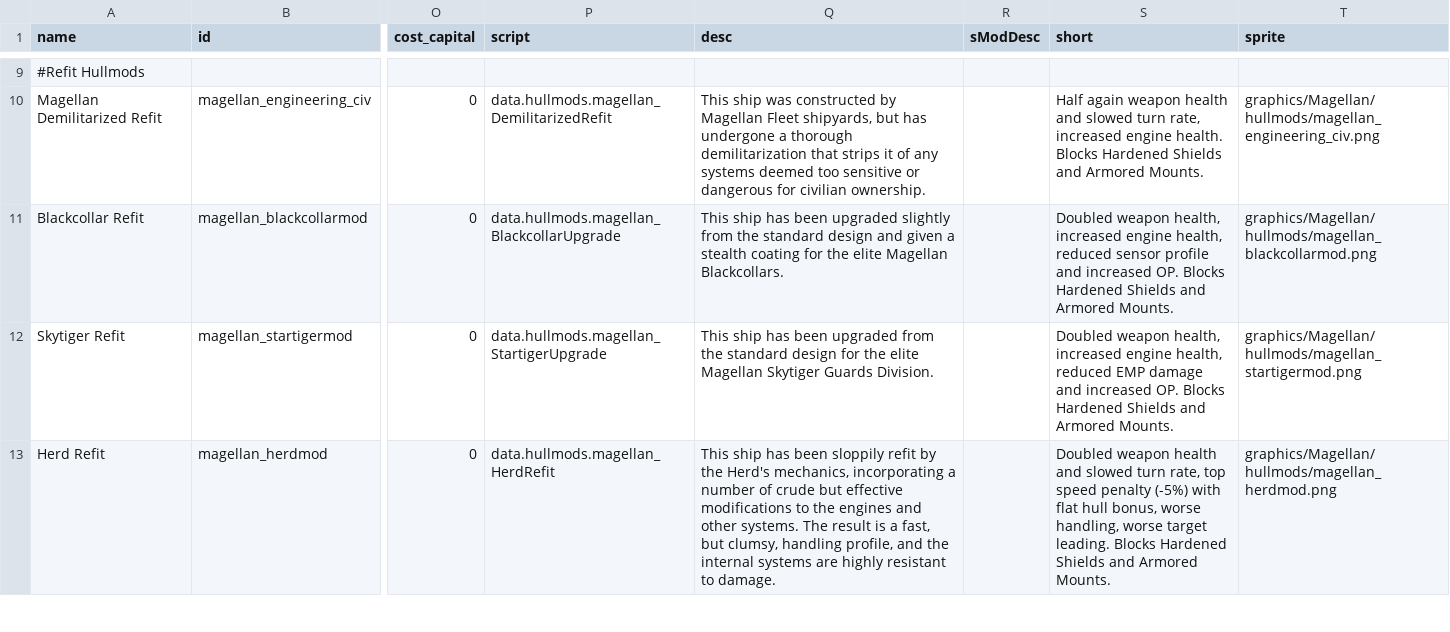
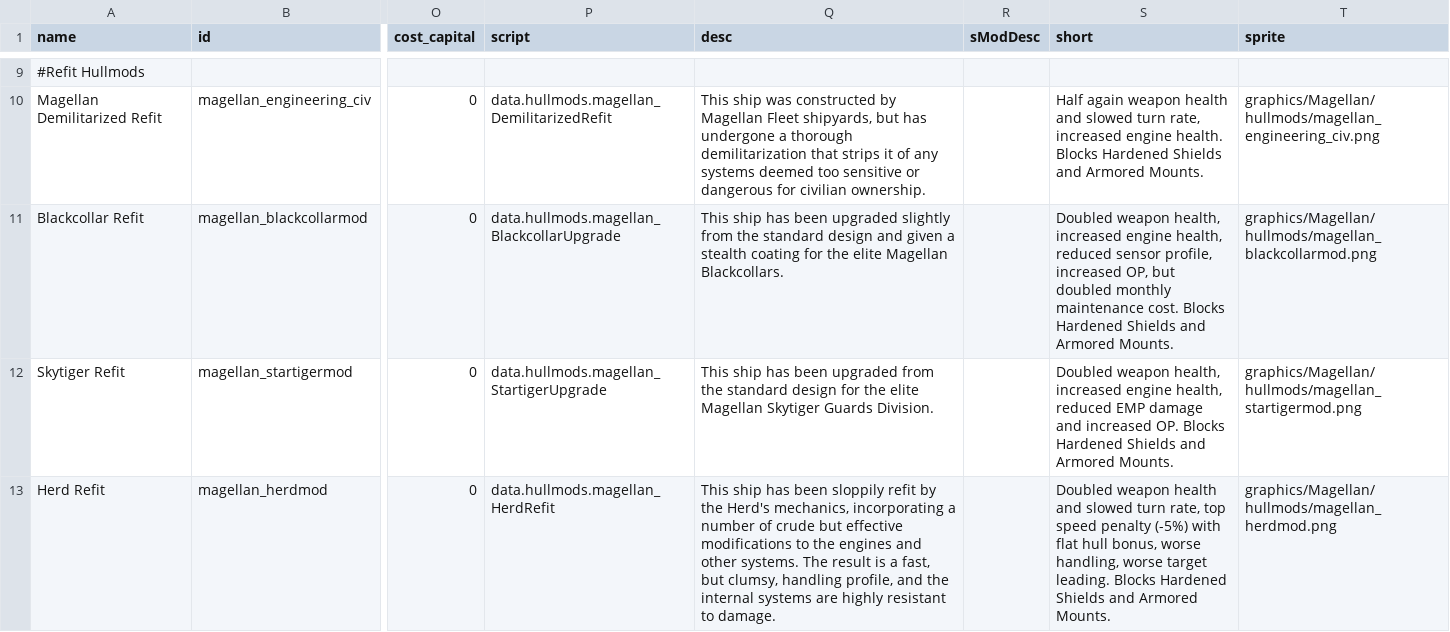
Before and after one commit to starsector-mods/magellan-protectorate-unified, a CSV file: data/hullmods/hull_mods.csv, drawn as a sheet; only a part is shown, gaps mark what is left out; the diff names each change by its address in the sheet, - before the commit and + after, or states it on an @@ line.

Commit message:
Balance: Double monthly maintenance cost for Blackcollar ships via Blackcollar Refit
- Apply 2.0x multiplier to suppliesPerMonth in magellan_BlackcollarUpgrade.java so maintenance cost is strictly doubled after all flat and percentage bonuses/maluses
- Update hullmod tooltip in strings.json and short description in hull_mods.csv
- Add BlackcollarUpgradeTest unit test suite covering stat modifications and maintenance multiplier
- Recompile and bundle updated class into jars/Magellan.jar

```diff
--- a/data/hullmods/hull_mods.csv
+++ b/data/hullmods/hull_mods.csv
-S11 (short): …reduced sensor profile and increased OP. Blocks Hardened…
+S11 (short): …reduced sensor profile, increased OP, but doubled monthly maintenance cost. Blocks Hardened…
```
Also changed, not shown: 4 other files.
